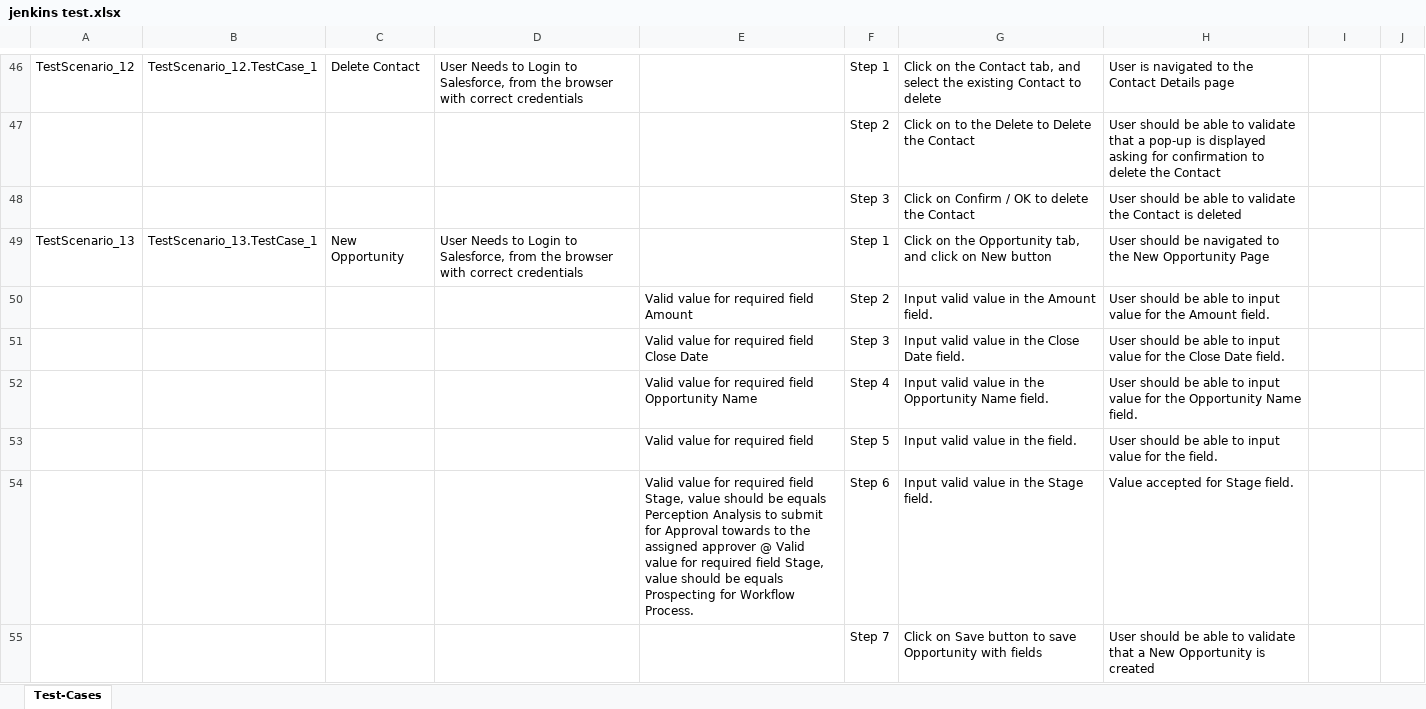
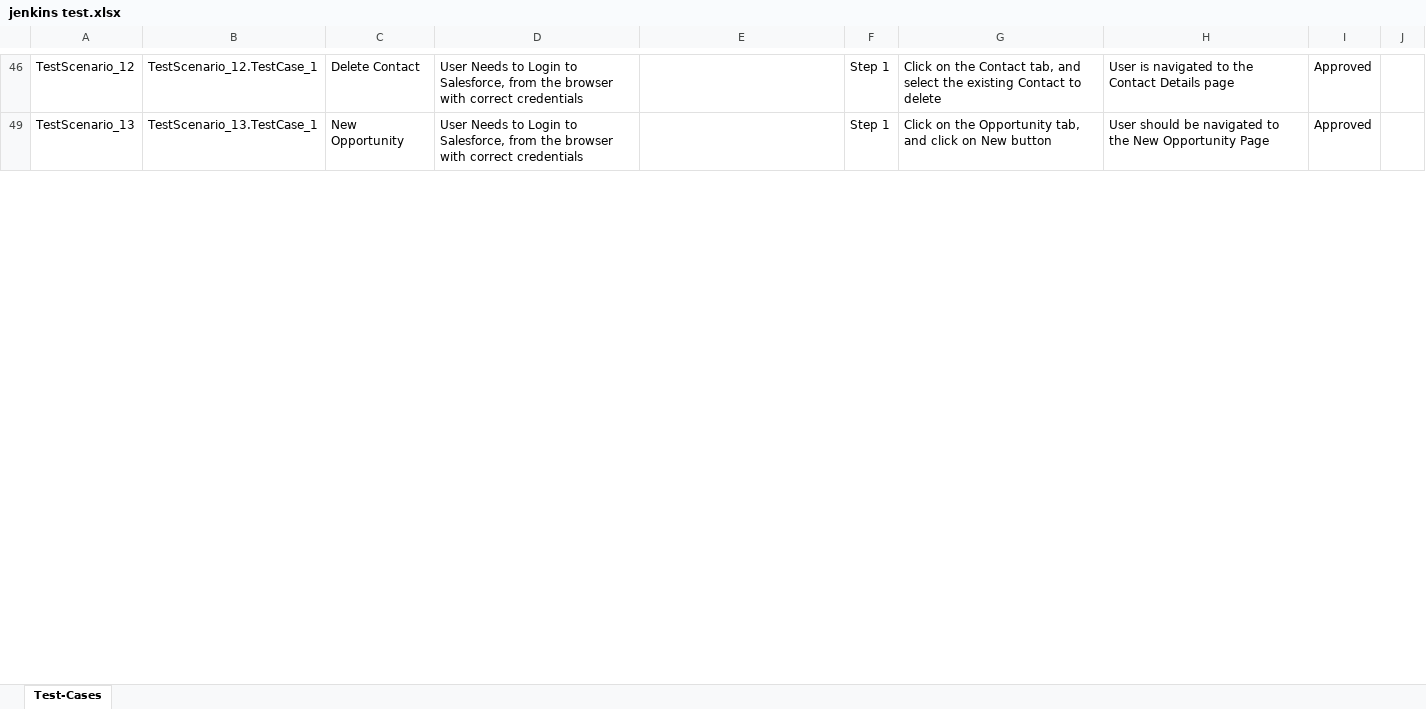
Before and after one commit to ShaikMohamedIrfan/SNAPTEST1, an Excel workbook: jenkins test.xlsx, sheet Test-Cases, drawn as a sheet; only a part is shown, gaps mark what is left out; values as stored, in another font and other column widths than the file's, no borders; table styles not drawn; the diff covers the shown part only; the diff names each change by its address in the sheet, - before the commit and + after, or states it on an @@ line.

Commit message:
Update jenkins test.xlsx

```diff
--- a/jenkins test.xlsx (sheet Test-Cases)
+++ b/jenkins test.xlsx (sheet Test-Cases)
-I46: (empty)
+I46: Approved
@@ row 47 hidden:  |  |  |  |  | Step 2 | Click on to the Delete to Delete the Contact | User should be able to validate that a pop-up is displayed asking for confirmation to delete the Contact @@
@@ row 48 hidden:  |  |  |  |  | Step 3 | Click on Confirm / OK to delete the Contact | User should be able to validate the Contact is deleted @@
-I49: (empty)
+I49: Approved
@@ row 50 hidden:  |  |  |  | Valid value for required field Amount | Step 2 | Input valid value in the Amount field. | User should be able to input value for the Amount field. @@
@@ row 51 hidden:  |  |  |  | Valid value for required field Close Date | Step 3 | Input valid value in the Close Date field. | User should be able to input value for the Close Date field. @@
@@ row 52 hidden:  |  |  |  | Valid value for required field Opportunity Name | Step 4 | Input valid value in the Opportunity Name field. | User should be able to input value for the Opportunity Name field. @@
@@ row 53 hidden:  |  |  |  | Valid value for required field | Step 5 | Input valid value in the field. | User should be able to input value for the field. @@
@@ row 54 hidden:  |  |  |  | Valid value for required field Stage, value should be equals Perception Analysis to submit for Approval towards to the assigned approver @ Valid value for required field Stage, value should be equals Prospecting for Workflow Process. | Step 6 | Input valid value in the Stage field. | Value accepted for Stage field. @@
@@ row 55 hidden:  |  |  |  |  | Step 7 | Click on Save button to save Opportunity with fields | User should be able to validate that a New Opportunity is created @@
```
Also changed, not shown: 98 hidden or unhidden rows and 30 edited cells elsewhere in this sheet.
